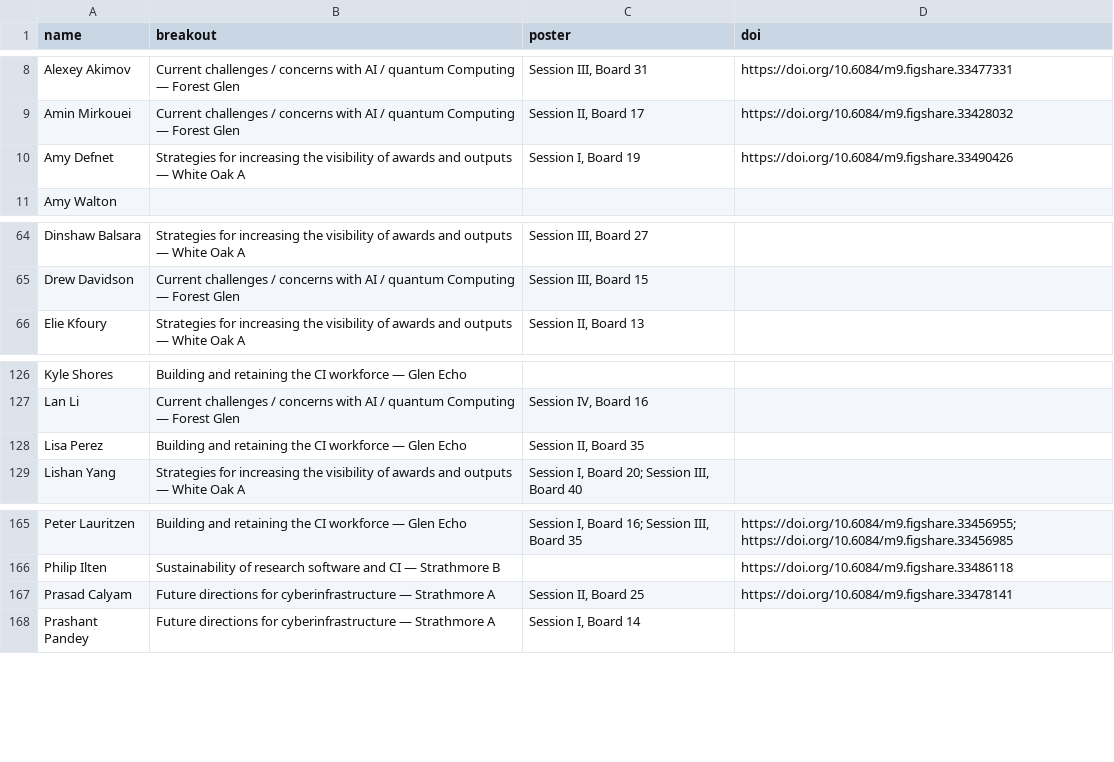
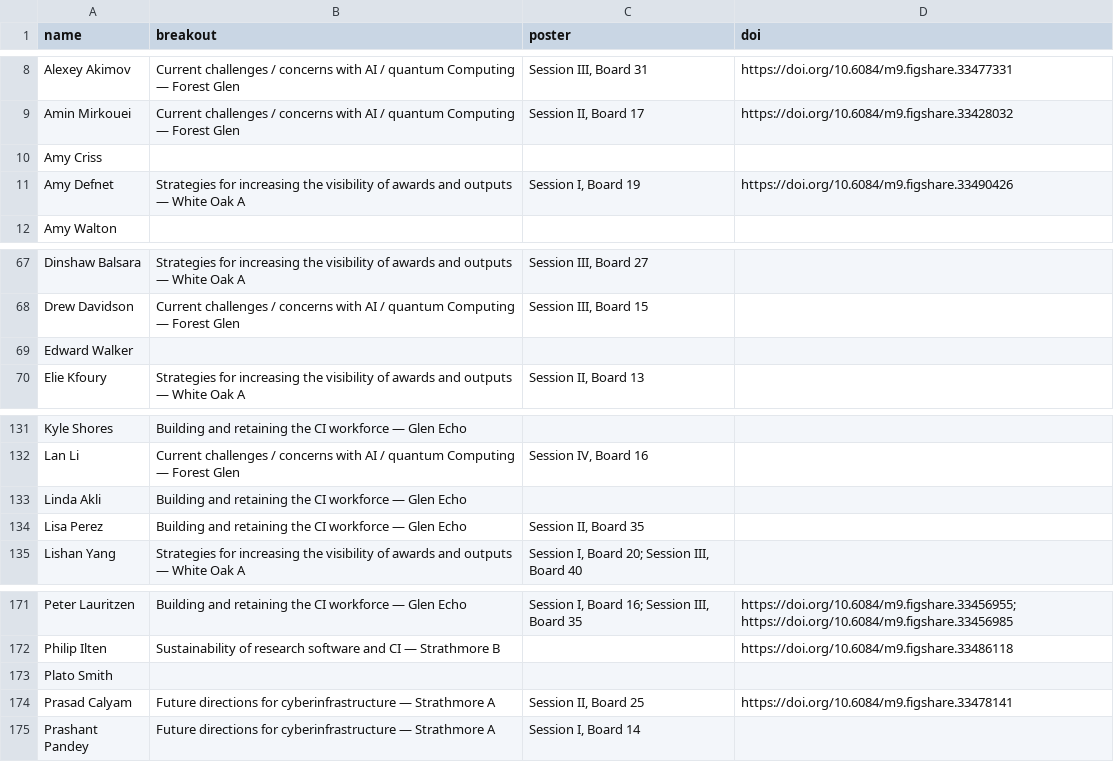
Before and after one commit to confmeet/ccs2026, a CSV file: assets/data/assignments.csv, drawn as a sheet; only a part is shown, gaps mark what is left out; the diff covers the shown part only.

```diff
--- a/assets/data/assignments.csv
+++ b/assets/data/assignments.csv
@@ -9,2 +9,3 @@ Alexey Akimov,Current challenges / concerns with AI / quantum Computing — Fore
 Amin Mirkouei,Current challenges / concerns with AI / quantum Computing — Forest Glen,"Session II, Board 17",https://doi.org/10.6084/m9.figshare.33428032
+Amy Criss,,,
 Amy Defnet,Strategies for increasing the visibility of awards and outputs — White Oak A,"Session I, Board 19",https://doi.org/10.6084/m9.figshare.33490426
@@ -65,2 +68,3 @@ Dinshaw Balsara,Strategies for increasing the visibility of awards and outputs
 Drew Davidson,Current challenges / concerns with AI / quantum Computing — Forest Glen,"Session III, Board 15",
+Edward Walker,,,
 Elie Kfoury,Strategies for increasing the visibility of awards and outputs — White Oak A,"Session II, Board 13",
@@ -127,2 +132,3 @@ Kyle Shores,Building and retaining the CI workforce — Glen Echo,,
 Lan Li,Current challenges / concerns with AI / quantum Computing — Forest Glen,"Session IV, Board 16",
+Linda Akli,Building and retaining the CI workforce — Glen Echo,,
 Lisa Perez,Building and retaining the CI workforce — Glen Echo,"Session II, Board 35",
@@ -166,2 +172,3 @@ Peter Lauritzen,Building and retaining the CI workforce — Glen Echo,"Session I
 Philip Ilten,Sustainability of research software and CI — Strathmore B,,https://doi.org/10.6084/m9.figshare.33486118
+Plato Smith,,,
 Prasad Calyam,Future directions for cyberinfrastructure — Strathmore A,"Session II, Board 25",https://doi.org/10.6084/m9.figshare.33478141
```
Also changed, not shown: 6 added rows and 1 edited cell elsewhere in this file, 2 other files.
